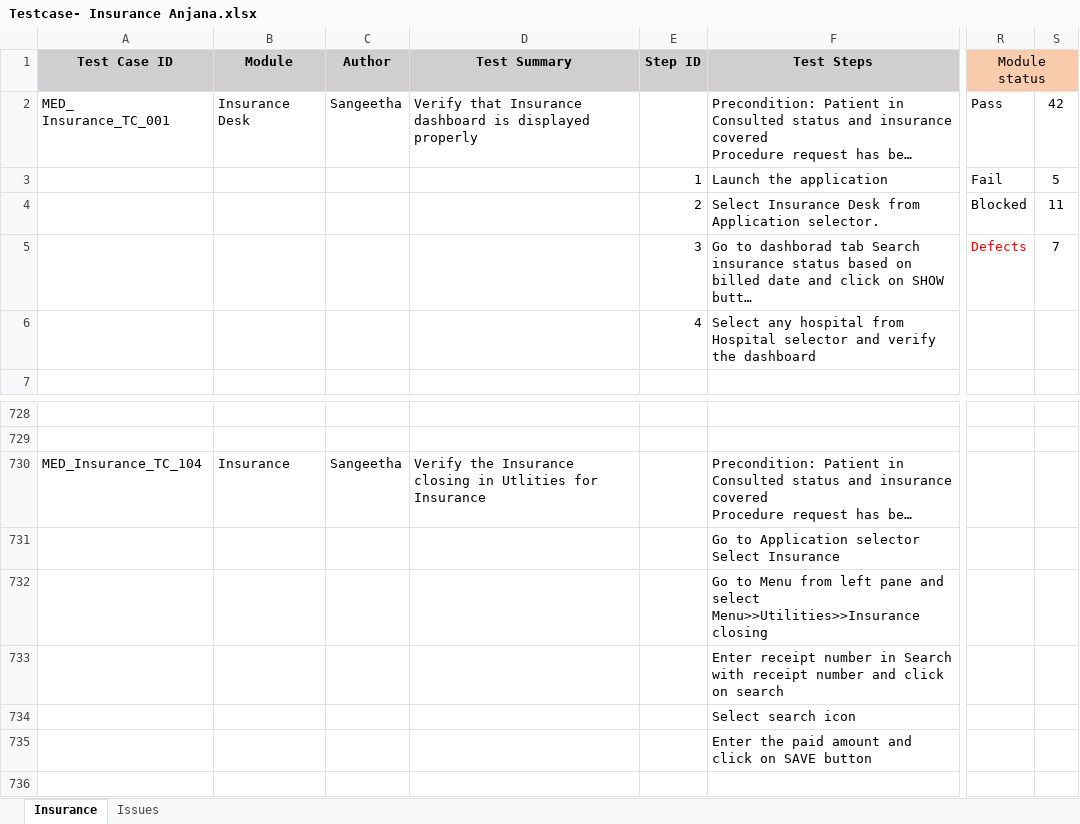
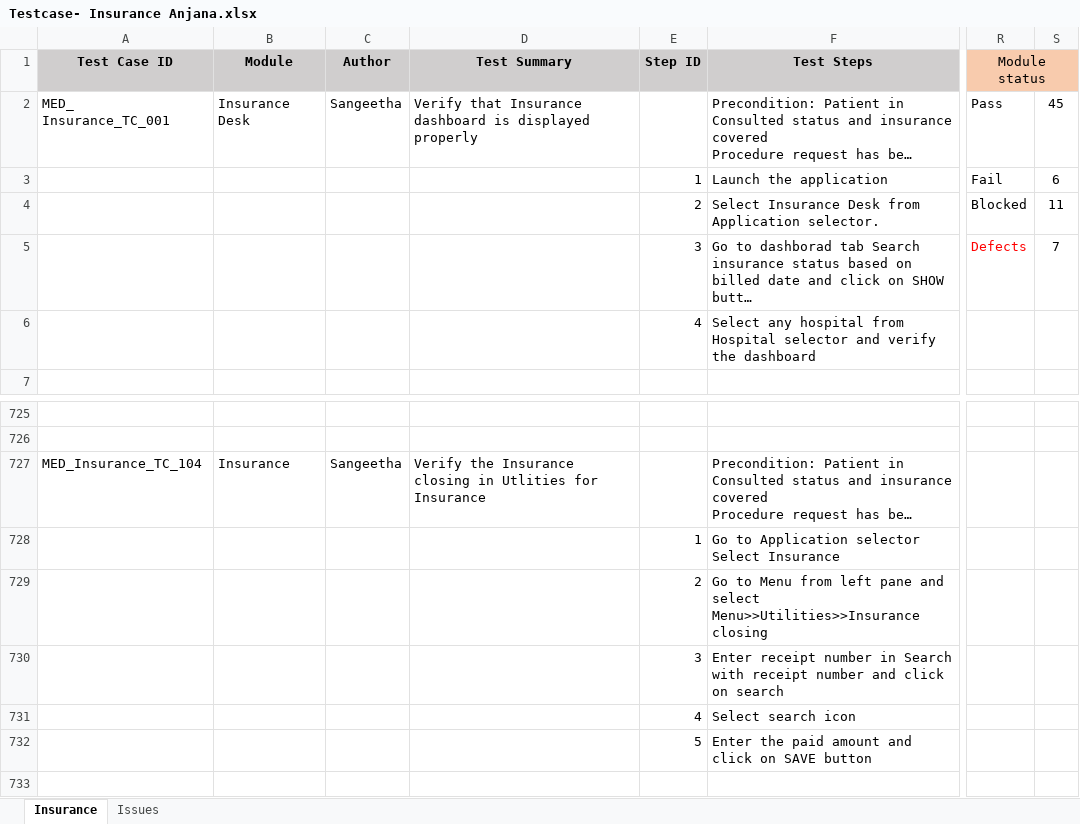
Before and after one commit to RijoJohnPatric/Mediware-Repository, an Excel workbook: Test Execution/Sangeetha/Testcase- Insurance Anjana.xlsx, sheet Insurance, drawn as a sheet; only a part is shown, gaps mark what is left out; long unchanged cells end in …; values as stored, in another font and other column widths than the file's, no borders; addresses are those after the commit; the diff covers the shown part only; the diff names each change by its address in the sheet, - before the commit and + after, or states it on an @@ line.

```diff
--- a/Test Execution/Sangeetha/Testcase- Insurance Anjana.xlsx (sheet Insurance)
+++ b/Test Execution/Sangeetha/Testcase- Insurance Anjana.xlsx (sheet Insurance)
-S2: 42
+S2: 45
-S3: 5
+S3: 6
-E728 (Step ID): (empty)
+E728 (Step ID): 1
-E729 (Step ID): (empty)
+E729 (Step ID): 2
-E730 (Step ID): (empty)
+E730 (Step ID): 3
-E731 (Step ID): (empty)
+E731 (Step ID): 4
-E732 (Step ID): (empty)
+E732 (Step ID): 5
```
Also changed, not shown: 16 added rows, 19 removed rows and 4 edited cells elsewhere in this sheet, Test Execution/Sangeetha/Testcase- Insurance Preethi.xlsx.
